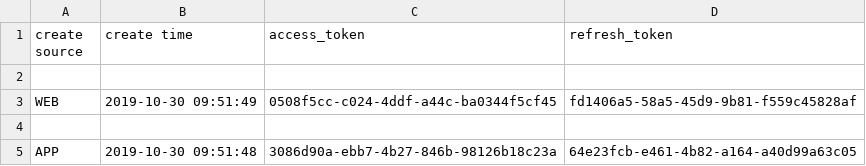
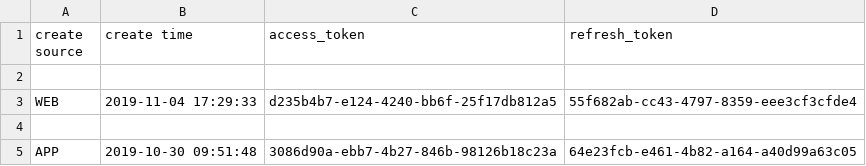
Before and after one commit to wjn19970530/pythontest, a CSV file: data/token.csv, drawn as a sheet.

```diff
--- a/data/token.csv
+++ b/data/token.csv
@@ -2,3 +2,3 @@ create source,create time,access_token,refresh_token
 
-WEB,2019-10-30 09:51:49,0508f5cc-c024-4ddf-a44c-ba0344f5cf45,fd1406a5-58a5-45d9-9b81-f559c45828af
+WEB,2019-11-04 17:29:33,d235b4b7-e124-4240-bb6f-25f17db812a5,55f682ab-cc43-4797-8359-eee3cf3cfde4
 
```
Also changed, not shown: 34 other files.
